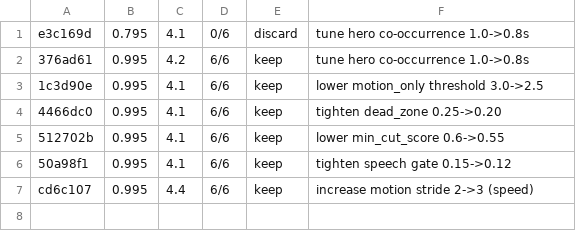
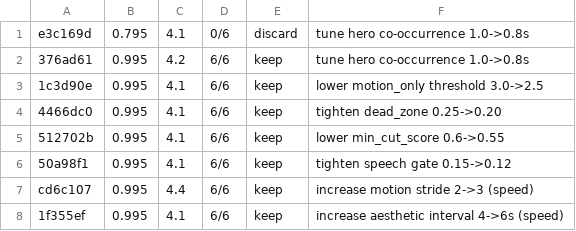
Before and after one commit to mua47105-hue/agentic-ai-video-knowledgebase, a TSV file: results.tsv, drawn as a sheet.

```diff
--- a/results.tsv
+++ b/results.tsv
@@ -7 +7,2 @@ e3c169d	0.795	4.1	0/6	discard	tune hero co-occurrence 1.0->0.8s
 cd6c107	0.995	4.4	6/6	keep	increase motion stride 2->3 (speed)
+1f355ef	0.995	4.1	6/6	keep	increase aesthetic interval 4->6s (speed)
```
Also changed, not shown: 1 other file.
